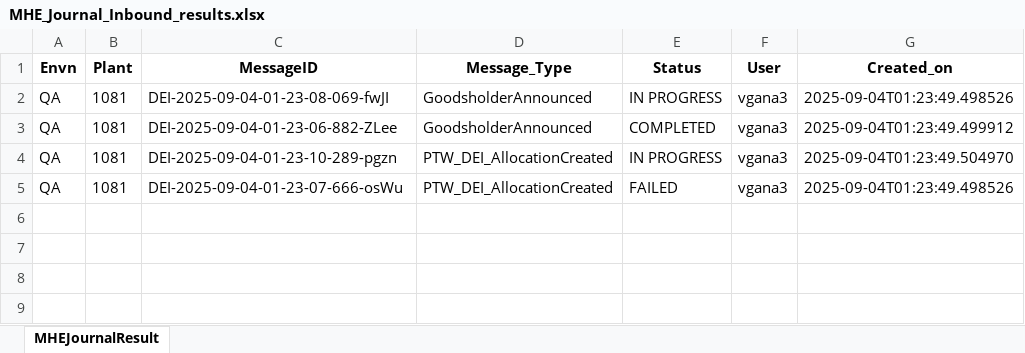
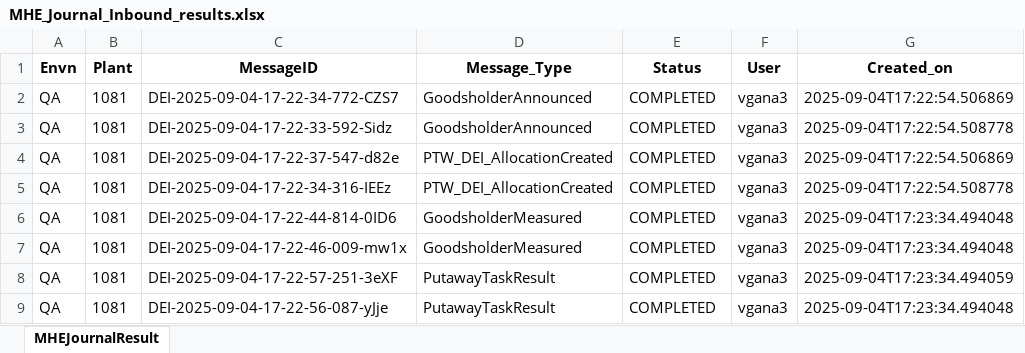
Before and after one commit to Vino0585/Nike, an Excel workbook: J30/Output_files/MHE_Journal_Inbound_results.xlsx, sheet MHEJournalResult, drawn as a sheet; values as stored, in another font and other column widths than the file's, no borders; the diff names each change by its address in the sheet, - before the commit and + after, or states it on an @@ line.

```diff
--- a/J30/Output_files/MHE_Journal_Inbound_results.xlsx (sheet MHEJournalResult)
+++ b/J30/Output_files/MHE_Journal_Inbound_results.xlsx (sheet MHEJournalResult)
-C2 (MessageID): DEI-2025-09-04-01-23-08-069-fwJI
+C2 (MessageID): DEI-2025-09-04-17-22-34-772-CZS7
-E2 (Status): IN PROGRESS
+E2 (Status): COMPLETED
-G2 (Created_on): 2025-09-04T01:23:49.498526
+G2 (Created_on): 2025-09-04T17:22:54.506869
-C3 (MessageID): DEI-2025-09-04-01-23-06-882-ZLee
+C3 (MessageID): DEI-2025-09-04-17-22-33-592-Sidz
-G3 (Created_on): 2025-09-04T01:23:49.499912
+G3 (Created_on): 2025-09-04T17:22:54.508778
-C4 (MessageID): DEI-2025-09-04-01-23-10-289-pgzn
+C4 (MessageID): DEI-2025-09-04-17-22-37-547-d82e
-E4 (Status): IN PROGRESS
+E4 (Status): COMPLETED
-G4 (Created_on): 2025-09-04T01:23:49.504970
+G4 (Created_on): 2025-09-04T17:22:54.506869
-C5 (MessageID): DEI-2025-09-04-01-23-07-666-osWu
+C5 (MessageID): DEI-2025-09-04-17-22-34-316-IEEz
-E5 (Status): FAILED
+E5 (Status): COMPLETED
-G5 (Created_on): 2025-09-04T01:23:49.498526
+G5 (Created_on): 2025-09-04T17:22:54.508778
+row 6: QA | 1081 | DEI-2025-09-04-17-22-44-814-0ID6 | GoodsholderMeasured | COMPLETED | vgana3 | 2025-09-04T17:23:34.494048
+row 7: QA | 1081 | DEI-2025-09-04-17-22-46-009-mw1x | GoodsholderMeasured | COMPLETED | vgana3 | 2025-09-04T17:23:34.494048
+row 8: QA | 1081 | DEI-2025-09-04-17-22-57-251-3eXF | PutawayTaskResult | COMPLETED | vgana3 | 2025-09-04T17:23:34.494059
+row 9: QA | 1081 | DEI-2025-09-04-17-22-56-087-yJje | PutawayTaskResult | COMPLETED | vgana3 | 2025-09-04T17:23:34.494048
```
Also changed, not shown: J30/Input_files/WorkSheet.xlsx, J30/Output_files/ASN_Creation_Report.xlsx, 3 other files.
